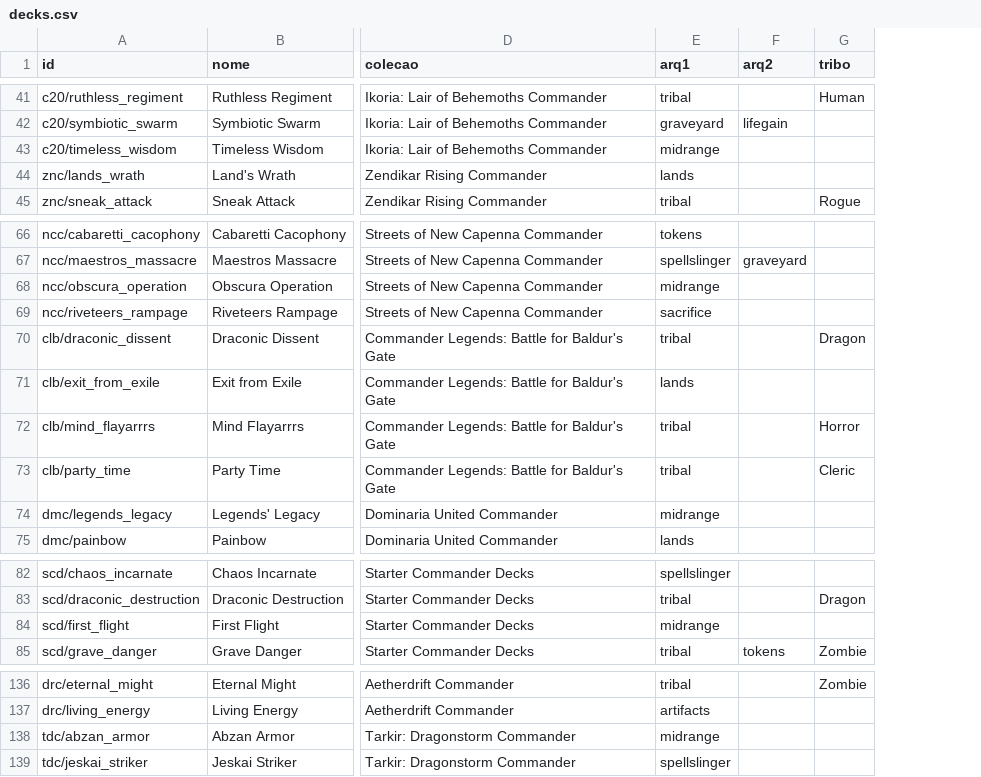
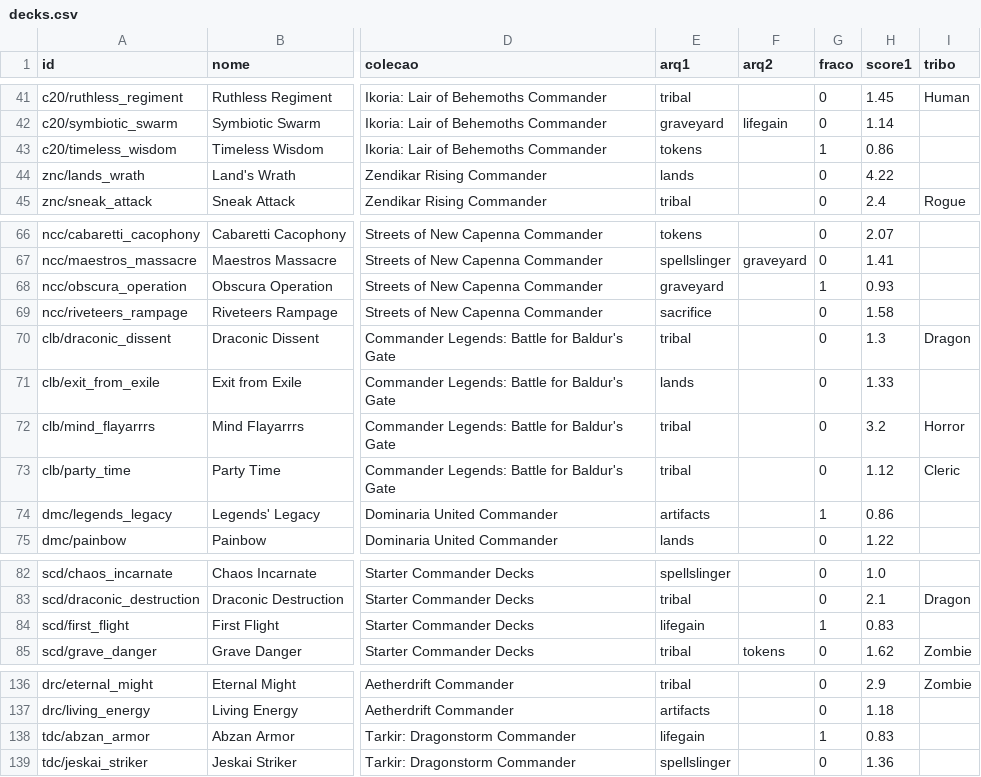
Before and after one commit to andrevona/precons-commander, a CSV file: src/dados/decks.csv, drawn as a sheet; only a part is shown, gaps mark what is left out; the diff covers the shown part only; the diff names each change by its address in the sheet, - before the commit and + after, or states it on an @@ line.

```diff
--- a/src/dados/decks.csv
+++ b/src/dados/decks.csv
+column G (fraco), rows 41-45: 0 | 0 | 1 | 0 | 0; rows 66-75: 0 | 0 | 1 | 0 | 0 | 0 | 0 | 0 | 1 | 0; rows 82-85: 0 | 0 | 1 | 0; rows 136-139: 0 | 0 | 1 | 0
+column H (score1), rows 41-45: 1.45 | 1.14 | 0.86 | 4.22 | 2.4; rows 66-75: 2.07 | 1.41 | 0.93 | 1.58 | 1.3 | 1.33 | 3.2 | 1.12 | 0.86 | 1.22; rows 82-85: 1.0 | 2.1 | 0.83 | 1.62; rows 136-139: 2.9 | 1.18 | 0.83 | 1.36
-E43 (arq1): midrange
+E43 (arq1): tokens
-E68 (arq1): midrange
+E68 (arq1): graveyard
-E74 (arq1): midrange
+E74 (arq1): artifacts
-E84 (arq1): midrange
+E84 (arq1): lifegain
-E138 (arq1): midrange
+E138 (arq1): lifegain
```
Also changed, not shown: 24 edited cells elsewhere in this file, 3 other files.
